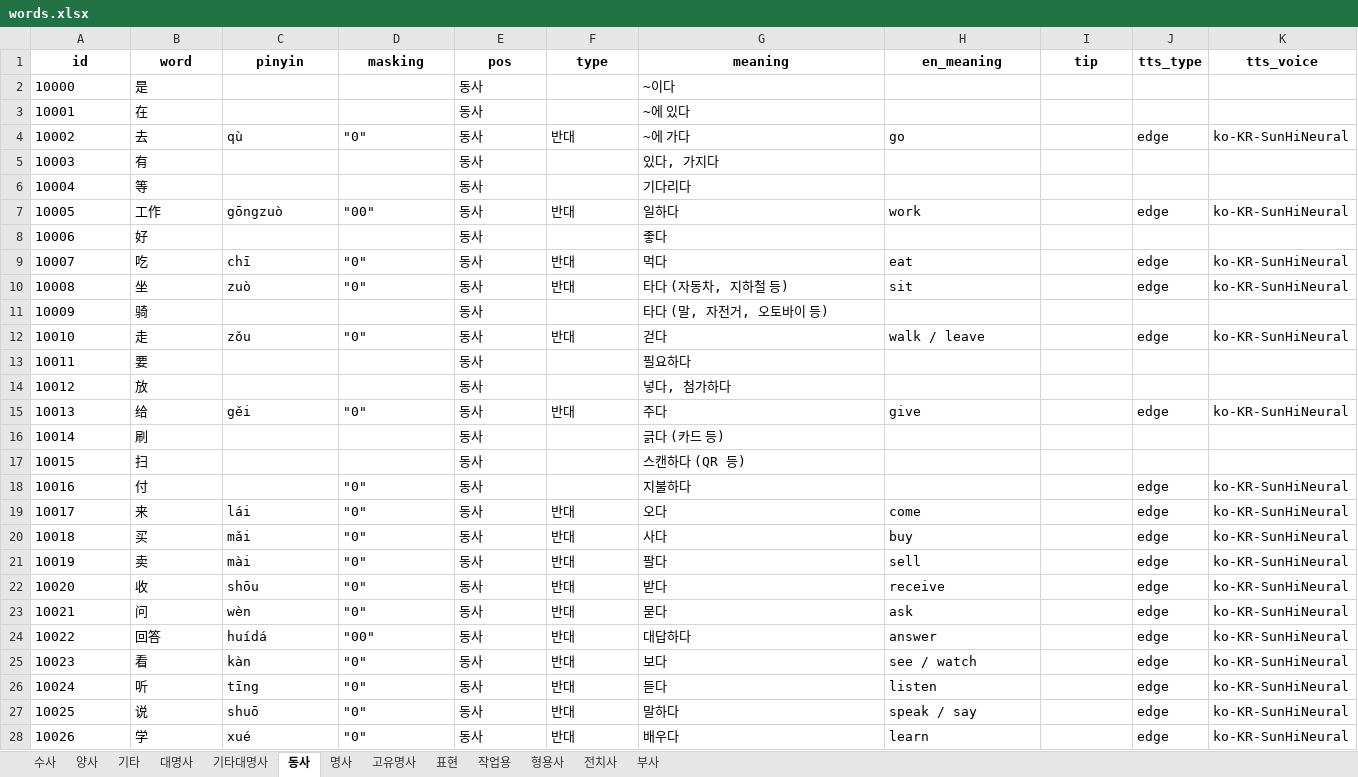
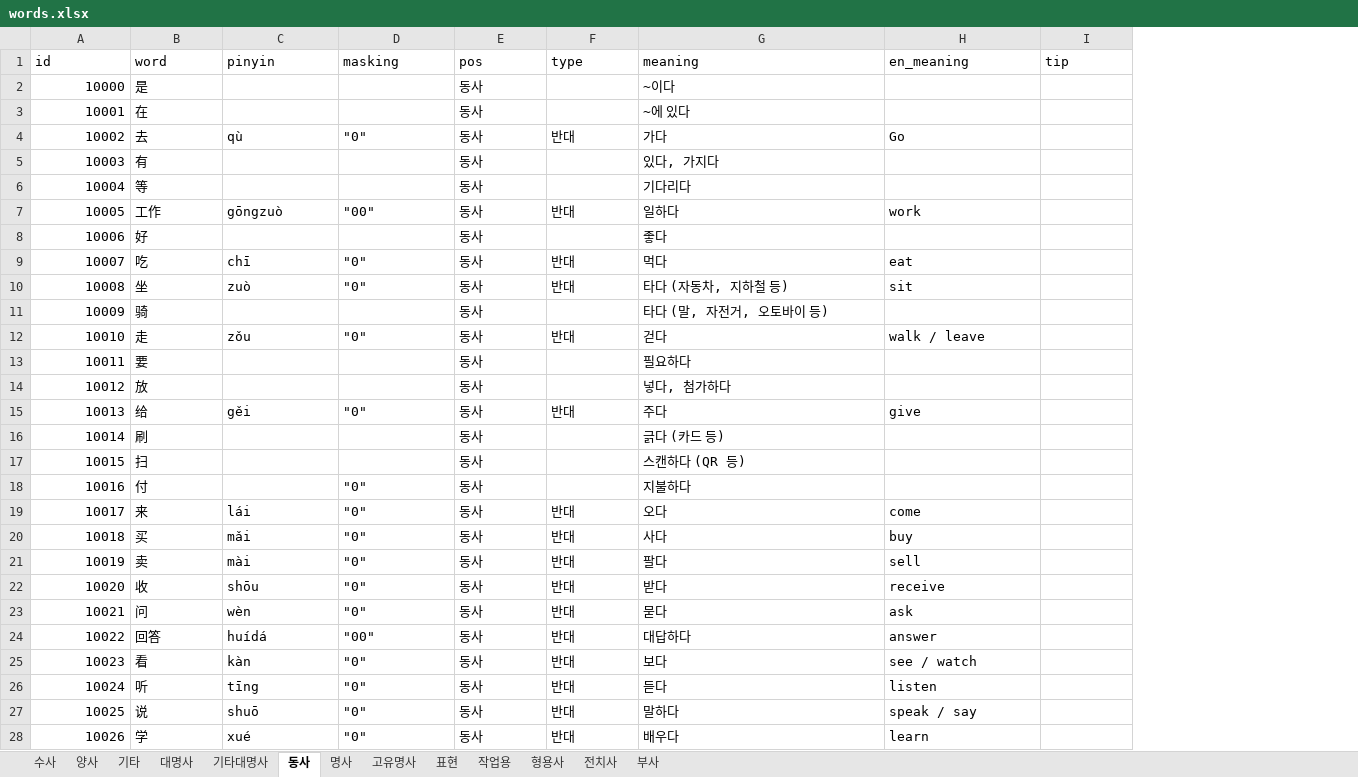
Before and after one commit to curryboy371/LVPD_Studio, an Excel workbook: resource/table/words.xlsx, sheet 동사, drawn as a sheet; only a part is shown; values as stored, in another font and other column widths than the file's, no borders; the diff covers the shown part only; the diff names each change by its address in the sheet, - before the commit and + after, or states it on an @@ line.

```diff
--- a/resource/table/words.xlsx (sheet 동사)
+++ b/resource/table/words.xlsx (sheet 동사)
-column J (tts_type), rows 4-28: edge |  |  | edge |  | edge | edge |  | edge |  |  | edge |  |  | edge | edge | edge | edge | edge | edge | edge | edge | edge | edge | edge
-column K (tts_voice), rows 4-28: ko-KR-SunHiNeural |  |  | ko-KR-SunHiNeural |  | ko-KR-SunHiNeural | ko-KR-SunHiNeural |  | ko-KR-SunHiNeural |  |  | ko-KR-SunHiNeural |  |  | ko-KR-SunHiNeural | ko-KR-SunHiNeural | ko-KR-SunHiNeural | ko-KR-SunHiNeural | ko-KR-SunHiNeural | ko-KR-SunHiNeural | ko-KR-SunHiNeural | ko-KR-SunHiNeural | ko-KR-SunHiNeural | ko-KR-SunHiNeural | ko-KR-SunHiNeural
@@ A1:I1 bold: on → off, alignment: center → left @@
-A2:A28 alignment: left
+A2:A28 alignment: right
-G4 (meaning): ~에 가다
+G4 (meaning): 가다
-H4 (en_meaning): go
+H4 (en_meaning): Go
```
Also changed, not shown: cell formats elsewhere in this sheet, sheet 전치사, sheet 부사, sheet 기타, sheet 표현, sheet 양사, sheet 대명사, 6 more sheets, 24 other files.
